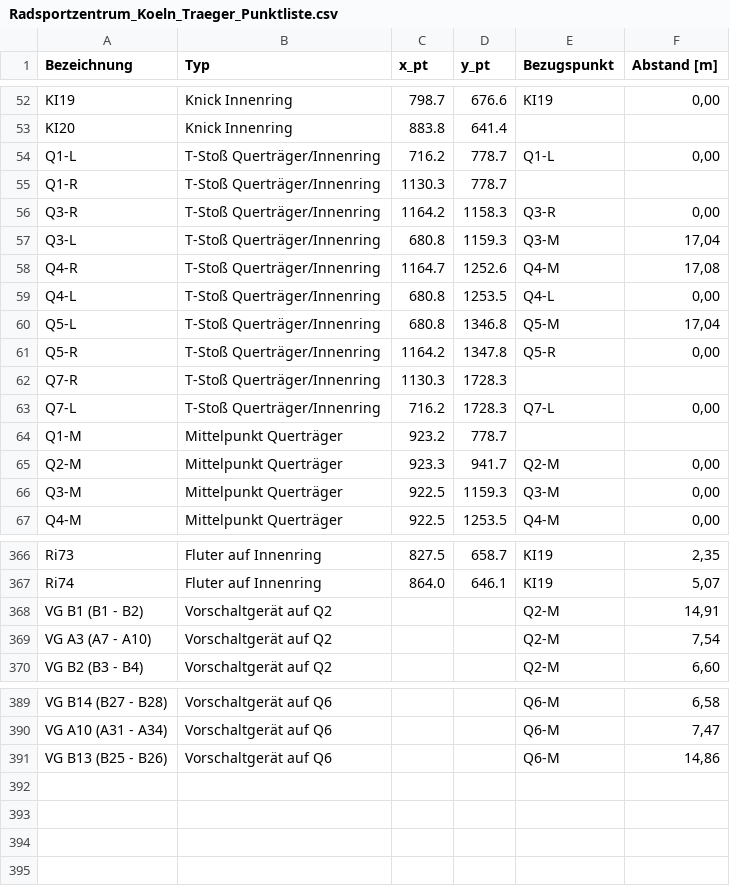
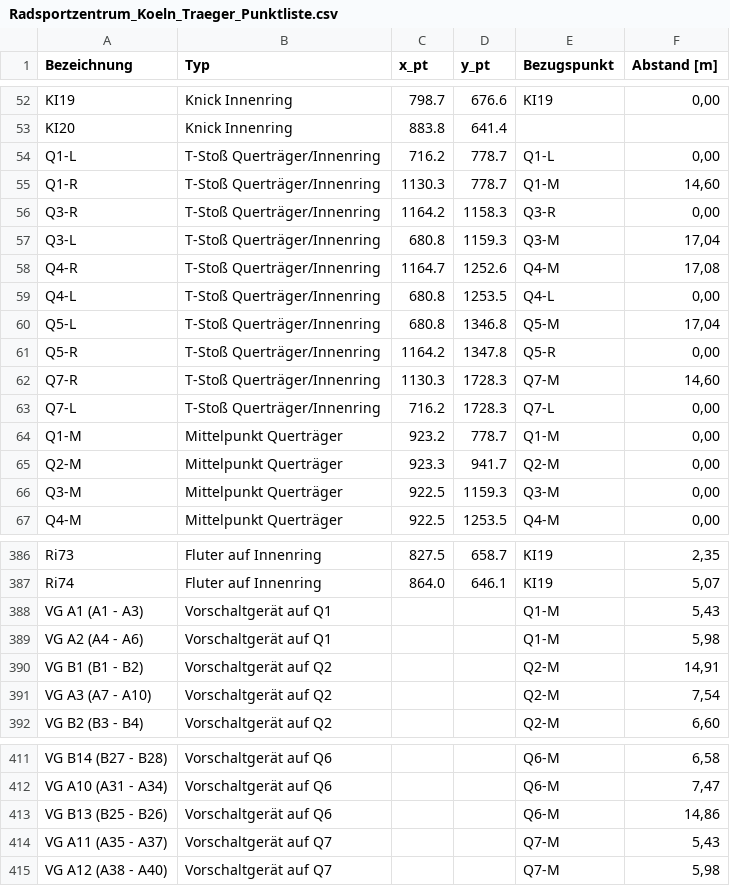
Before and after one commit to wielandroedel-cmyk/blender, a CSV file: Radsportzentrum_Koeln_Traeger_Punktliste.csv, drawn as a sheet; only a part is shown, gaps mark what is left out; the diff covers the shown part only.

```diff
--- a/Radsportzentrum_Koeln_Traeger_Punktliste.csv
+++ b/Radsportzentrum_Koeln_Traeger_Punktliste.csv
@@ -54,3 +54,3 @@ KI20;Knick Innenring;883.8;641.4;;
 Q1-L;T-Stoß Querträger/Innenring;716.2;778.7;Q1-L;0,00
-Q1-R;T-Stoß Querträger/Innenring;1130.3;778.7;;
+Q1-R;T-Stoß Querträger/Innenring;1130.3;778.7;Q1-M;14,60
 Q3-R;T-Stoß Querträger/Innenring;1164.2;1158.3;Q3-R;0,00
@@ -61,5 +61,5 @@ Q5-L;T-Stoß Querträger/Innenring;680.8;1346.8;Q5-M;17,04
 Q5-R;T-Stoß Querträger/Innenring;1164.2;1347.8;Q5-R;0,00
-Q7-R;T-Stoß Querträger/Innenring;1130.3;1728.3;;
+Q7-R;T-Stoß Querträger/Innenring;1130.3;1728.3;Q7-M;14,60
 Q7-L;T-Stoß Querträger/Innenring;716.2;1728.3;Q7-L;0,00
-Q1-M;Mittelpunkt Querträger;923.2;778.7;;
+Q1-M;Mittelpunkt Querträger;923.2;778.7;Q1-M;0,00
 Q2-M;Mittelpunkt Querträger;923.3;941.7;Q2-M;0,00
@@ -367,2 +387,4 @@ Ri73;Fluter auf Innenring;827.5;658.7;KI19;2,35
 Ri74;Fluter auf Innenring;864.0;646.1;KI19;5,07
+VG A1 (A1 - A3);Vorschaltgerät auf Q1;;;Q1-M;5,43
+VG A2 (A4 - A6);Vorschaltgerät auf Q1;;;Q1-M;5,98
 VG B1 (B1 - B2);Vorschaltgerät auf Q2;;;Q2-M;14,91
@@ -391 +413,3 @@ VG A10 (A31 - A34);Vorschaltgerät auf Q6;;;Q6-M;7,47
 VG B13 (B25 - B26);Vorschaltgerät auf Q6;;;Q6-M;14,86
+VG A11 (A35 - A37);Vorschaltgerät auf Q7;;;Q7-M;5,43
+VG A12 (A38 - A40);Vorschaltgerät auf Q7;;;Q7-M;5,98
```
Also changed, not shown: 20 added rows and 2 edited cells elsewhere in this file, 3 other files.
